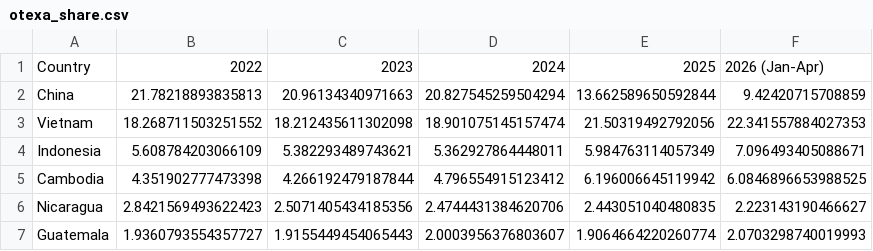
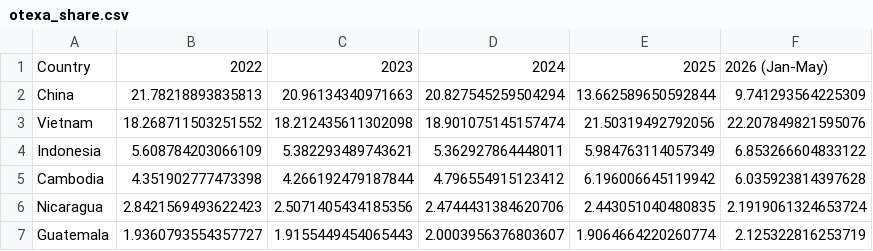
Before and after one commit to Joshua594594/us-retail-dashboard, a CSV file: otexa_share.csv, drawn as a sheet.

```diff
--- a/otexa_share.csv
+++ b/otexa_share.csv
@@ -1,7 +1,7 @@
-Country,2022,2023,2024,2025,2026 (Jan-Apr)
-China,21.78218893835813,20.96134340971663,20.827545259504294,13.662589650592844,9.42420715708859
-Vietnam,18.268711503251552,18.212435611302098,18.901075145157474,21.50319492792056,22.341557884027353
-Indonesia,5.608784203066109,5.382293489743621,5.362927864448011,5.984763114057349,7.096493405088671
-Cambodia,4.351902777473398,4.266192479187844,4.796554915123412,6.196006645119942,6.0846896653988525
-Nicaragua,2.8421569493622423,2.5071405434185356,2.4744431384620706,2.443051040480835,2.223143190466627
-Guatemala,1.9360793554357727,1.9155449454065443,2.0003956376803607,1.9064664220260774,2.0703298740019993
+Country,2022,2023,2024,2025,2026 (Jan-May)
+China,21.78218893835813,20.96134340971663,20.827545259504294,13.662589650592844,9.741293564225309
+Vietnam,18.268711503251552,18.212435611302098,18.901075145157474,21.50319492792056,22.207849821595076
+Indonesia,5.608784203066109,5.382293489743621,5.362927864448011,5.984763114057349,6.853266604833122
+Cambodia,4.351902777473398,4.266192479187844,4.796554915123412,6.196006645119942,6.035923814397628
+Nicaragua,2.8421569493622423,2.5071405434185356,2.4744431384620706,2.443051040480835,2.1919061324653724
+Guatemala,1.9360793554357727,1.9155449454065443,2.0003956376803607,1.9064664220260774,2.125322816253719
```
Also changed, not shown: otexa_yoy.csv, 1 other file.
